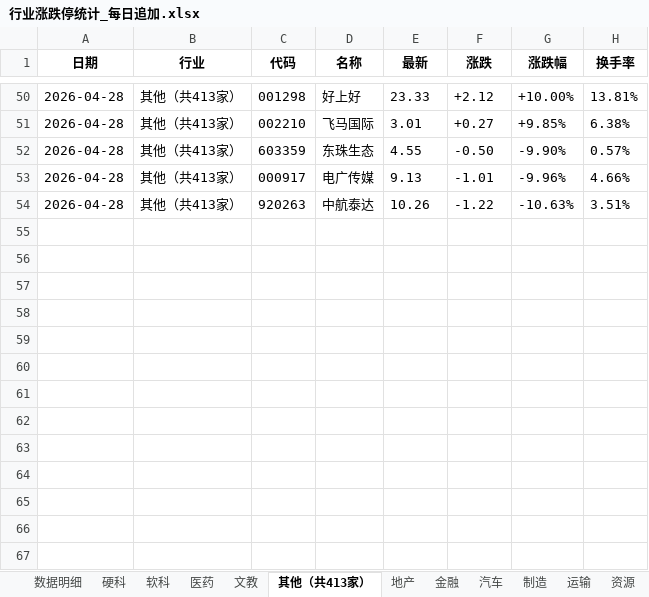
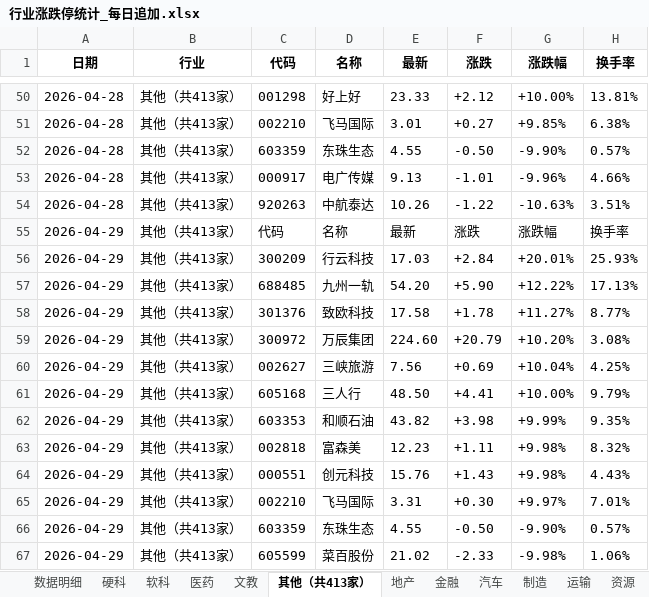
Before and after one commit to Haaasan888/fetch_data, an Excel workbook: 行业涨跌停统计_每日追加.xlsx, sheet 其他（共413家）, drawn as a sheet; only a part is shown, gaps mark what is left out; values as stored, in another font and other column widths than the file's, no borders; the diff names each change by its address in the sheet, - before the commit and + after, or states it on an @@ line.

```diff
--- a/行业涨跌停统计_每日追加.xlsx (sheet 其他（共413家）)
+++ b/行业涨跌停统计_每日追加.xlsx (sheet 其他（共413家）)
+row 55: 2026-04-29 | 其他（共413家） | 代码 | 名称 | 最新 | 涨跌 | 涨跌幅 | 换手率
+row 56: 2026-04-29 | 其他（共413家） | 300209 | 行云科技 | 17.03 | +2.84 | +20.01% | 25.93%
+row 57: 2026-04-29 | 其他（共413家） | 688485 | 九州一轨 | 54.20 | +5.90 | +12.22% | 17.13%
+row 58: 2026-04-29 | 其他（共413家） | 301376 | 致欧科技 | 17.58 | +1.78 | +11.27% | 8.77%
+row 59: 2026-04-29 | 其他（共413家） | 300972 | 万辰集团 | 224.60 | +20.79 | +10.20% | 3.08%
+row 60: 2026-04-29 | 其他（共413家） | 002627 | 三峡旅游 | 7.56 | +0.69 | +10.04% | 4.25%
+row 61: 2026-04-29 | 其他（共413家） | 605168 | 三人行 | 48.50 | +4.41 | +10.00% | 9.79%
+row 62: 2026-04-29 | 其他（共413家） | 603353 | 和顺石油 | 43.82 | +3.98 | +9.99% | 9.35%
+row 63: 2026-04-29 | 其他（共413家） | 002818 | 富森美 | 12.23 | +1.11 | +9.98% | 8.32%
+row 64: 2026-04-29 | 其他（共413家） | 000551 | 创元科技 | 15.76 | +1.43 | +9.98% | 4.43%
+row 65: 2026-04-29 | 其他（共413家） | 002210 | 飞马国际 | 3.31 | +0.30 | +9.97% | 7.01%
+row 66: 2026-04-29 | 其他（共413家） | 603359 | 东珠生态 | 4.55 | -0.50 | -9.90% | 0.57%
+row 67: 2026-04-29 | 其他（共413家） | 605599 | 菜百股份 | 21.02 | -2.33 | -9.98% | 1.06%
```
Also changed, not shown: sheet 数据明细, sheet 制造, sheet 行业涨跌排行, sheet 硬科, sheet 资源, sheet 食品, 9 more sheets.
